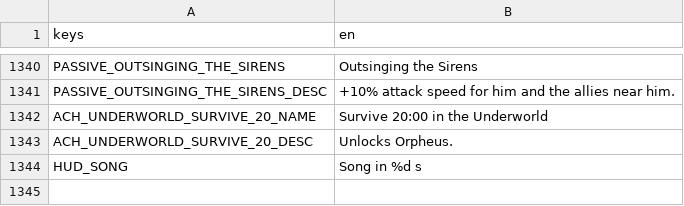
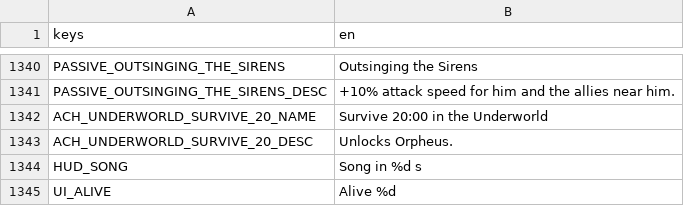
Before and after one commit to Zephino/Mythriven, a CSV file: localization/text.csv, drawn as a sheet; only a part is shown, gaps mark what is left out.

```diff
--- a/localization/text.csv
+++ b/localization/text.csv
@@ -1344 +1344,2 @@ ACH_UNDERWORLD_SURVIVE_20_DESC,Unlocks Orpheus.
 HUD_SONG,Song in %d s
+UI_ALIVE,Alive %d
```
Also changed, not shown: 6 other files.
